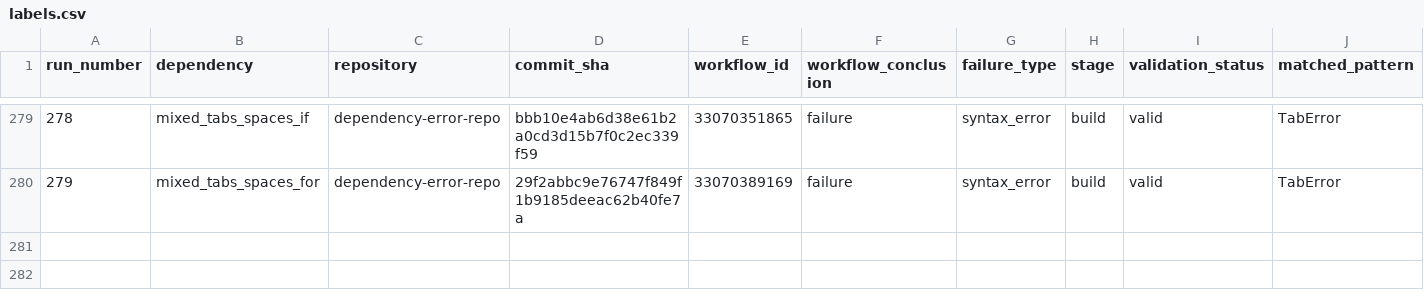
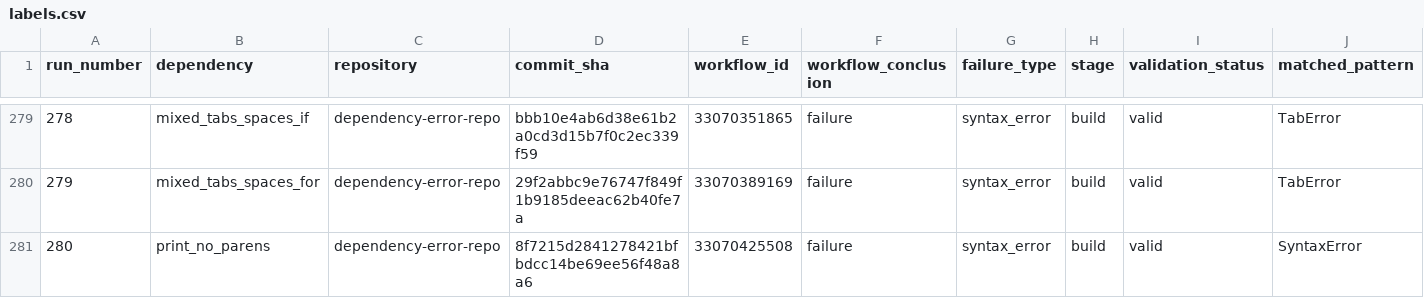
Before and after one commit to DhruvHegde/dependency-error-repo, a CSV file: labels.csv, drawn as a sheet; only a part is shown, gaps mark what is left out; rows hold the shown columns only; the diff names each change by its address in the sheet, - before the commit and + after, or states it on an @@ line.

Commit message:
Syntax Error Run 281 [semicolon_after_colon]

```diff
--- a/labels.csv
+++ b/labels.csv
+row 281: 280 | print_no_parens | dependency-error-repo | 8f7215d2841278421bfbdcc14be69ee56f48a8a6 | 33070425508 | failure | syntax_error | build | valid | SyntaxError
```
Also changed, not shown: 2 other files.
